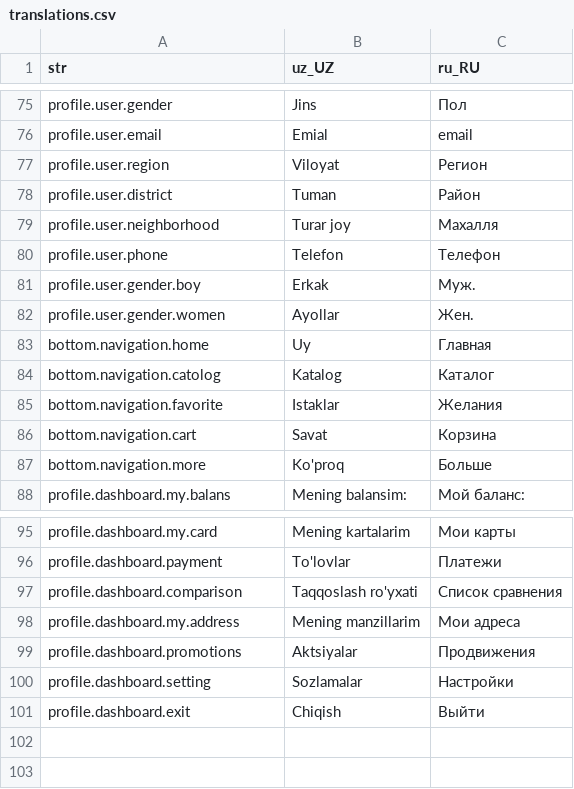
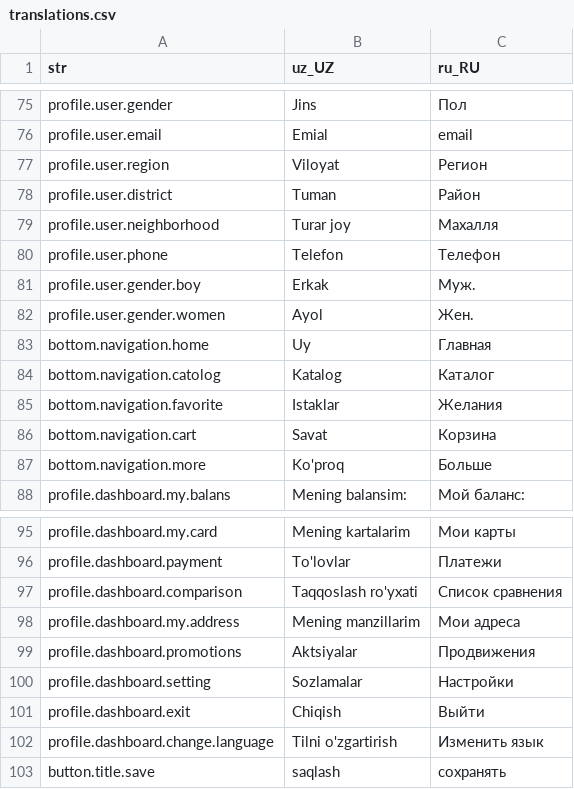
Before and after one commit to Hikmatullohprogramist/El-xizmati, a CSV file: assets/localization/translations.csv, drawn as a sheet; only a part is shown, gaps mark what is left out.

```diff
--- a/assets/localization/translations.csv
+++ b/assets/localization/translations.csv
@@ -81,3 +81,3 @@ profile.user.phone,Telefon,Телефон
 profile.user.gender.boy,Erkak,Муж.
-profile.user.gender.women,Ayollar,Жен.
+profile.user.gender.women,Ayol,Жен.
 bottom.navigation.home,Uy,Главная
@@ -101 +101,3 @@ profile.dashboard.setting,Sozlamalar,Настройки
 profile.dashboard.exit,Chiqish,Выйти
+profile.dashboard.change.language,Tilni o'zgartirish,Изменить язык
+button.title.save,saqlash,сохранять
```
Also changed, not shown: 16 other files.
